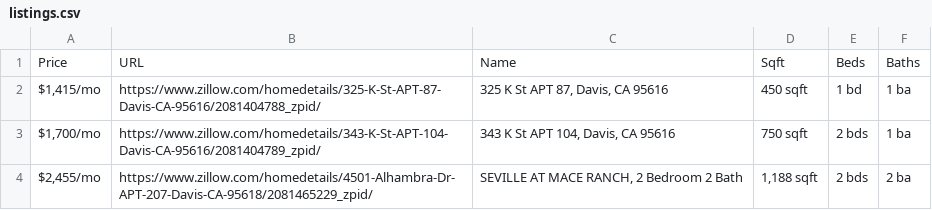
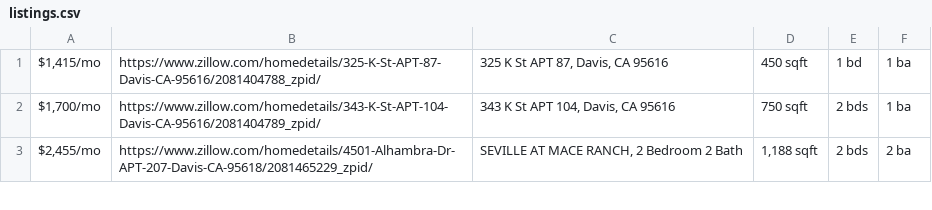
Before and after one commit to ale-long/ApartmentValue-HackDavis2020-, a CSV file: listings.csv, drawn as a sheet; only a part is shown; the diff names each change by its address in the sheet, - before the commit and + after, or states it on an @@ line.

Commit message:
Updated listings

```diff
--- a/listings.csv
+++ b/listings.csv
-row 1: Price | URL | Name | Sqft | Beds | Baths
```
